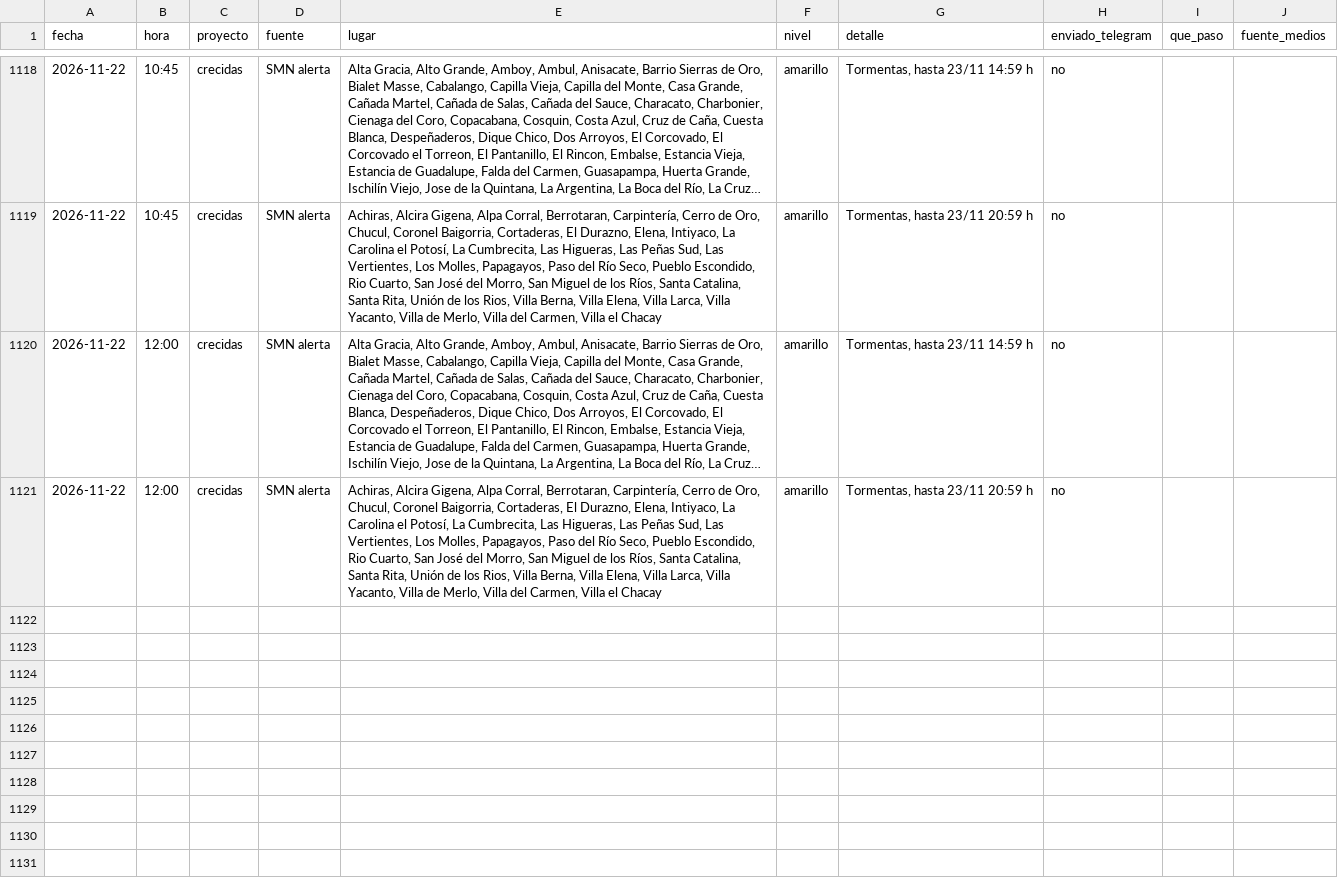
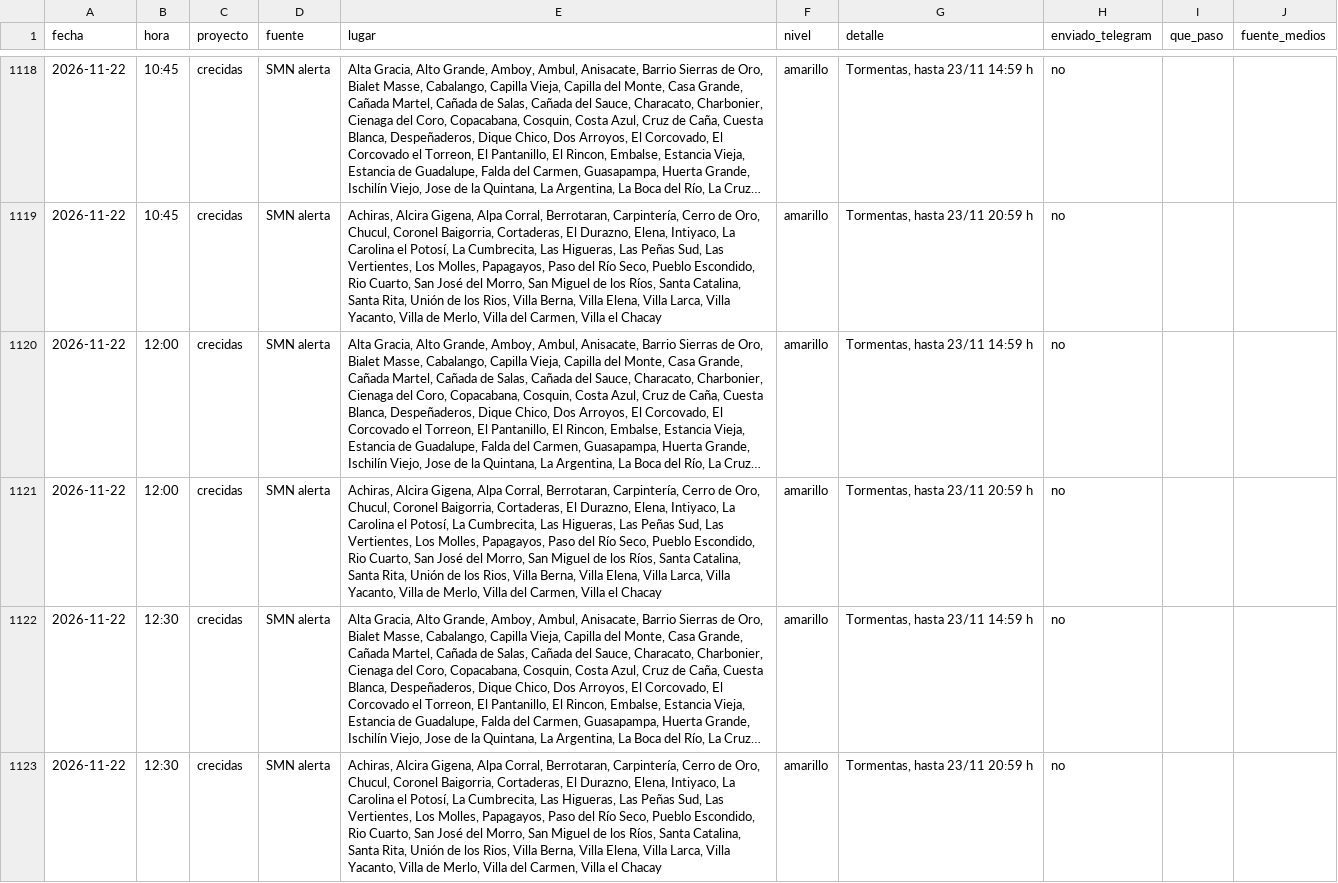
Before and after one commit to diegoesteve/predinun, a CSV file: data/historial_alarmas.csv, drawn as a sheet; only a part is shown, gaps mark what is left out; the diff names each change by its address in the sheet, - before the commit and + after, or states it on an @@ line.

```diff
--- a/data/historial_alarmas.csv
+++ b/data/historial_alarmas.csv
+row 1122: 2026-11-22 | 12:30 | crecidas | SMN alerta | Alta Gracia, Alto Grande, Amboy, Ambul, Anisacate, Barrio Sierras de Oro, Bialet Masse, Cabalango, Capilla Vieja, Capilla del Monte, Casa Grande, Cañada Martel, Cañada de Salas, Cañada del Sauce, Characato, Charbonier, Cienaga del Coro, Copacabana, Cosquin, Costa Azul, Cruz de Caña, Cuesta Blanca, Despeñaderos, Dique Chico, Dos Arroyos, El Corcovado, El Corcovado el Torreon, El Pantanillo, El Rincon, Embalse, Estancia Vieja, Estancia de Guadalupe, Falda del Carmen, Guasapampa, Huerta Grande, Ischilín Viejo, Jose de la Quintana, La Argentina, La Boca del Río, La Cruz… | amarillo | Tormentas, hasta 23/11 14:59 h | no
+row 1123: 2026-11-22 | 12:30 | crecidas | SMN alerta | Achiras, Alcira Gigena, Alpa Corral, Berrotaran, Carpintería, Cerro de Oro, Chucul, Coronel Baigorria, Cortaderas, El Durazno, Elena, Intiyaco, La Carolina el Potosí, La Cumbrecita, Las Higueras, Las Peñas Sud, Las Vertientes, Los Molles, Papagayos, Paso del Río Seco, Pueblo Escondido, Rio Cuarto, San José del Morro, San Miguel de los Ríos, Santa Catalina, Santa Rita, Unión de los Rios, Villa Berna, Villa Elena, Villa Larca, Villa Yacanto, Villa de Merlo, Villa del Carmen, Villa el Chacay | amarillo | Tormentas, hasta 23/11 20:59 h | no
```
Also changed, not shown: 17 other files.
